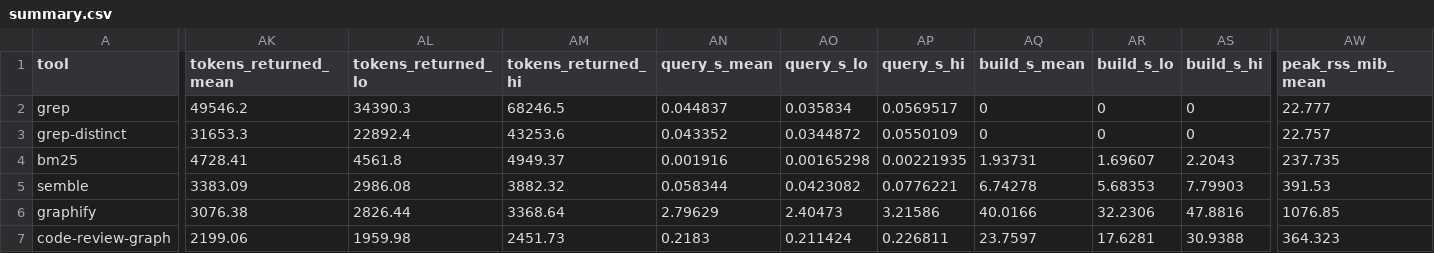
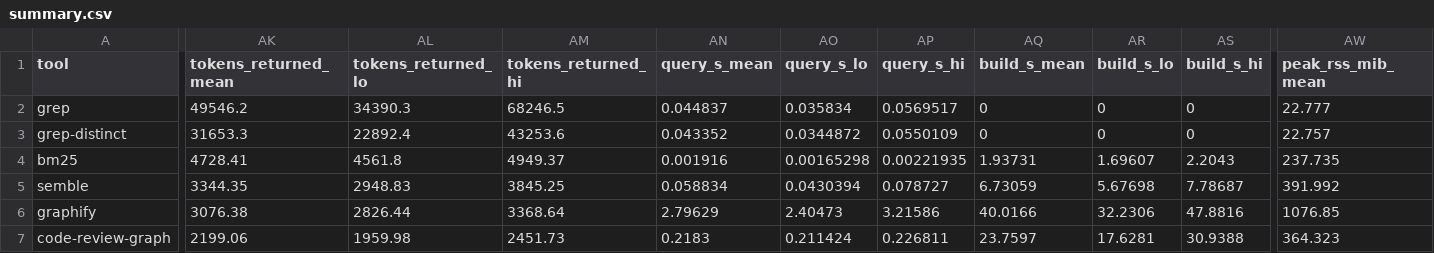
Before and after one commit to itsDigvijaysing/agent-codesearch-bench, a CSV file: results/v1/summary.csv, drawn as a sheet; only a part is shown, gaps mark what is left out; the diff covers the shown part only; the diff names each change by its address in the sheet, - before the commit and + after, or states it on an @@ line.

Commit message:
docs(results): refresh v1 results with semble chunk token counts

```diff
--- a/results/v1/summary.csv
+++ b/results/v1/summary.csv
-AK5 (tokens_returned_mean): 3383.09
+AK5 (tokens_returned_mean): 3344.35
-AL5 (tokens_returned_lo): 2986.08
+AL5 (tokens_returned_lo): 2948.83
-AM5 (tokens_returned_hi): 3882.32
+AM5 (tokens_returned_hi): 3845.25
-AN5 (query_s_mean): 0.058344
+AN5 (query_s_mean): 0.058834
-AO5 (query_s_lo): 0.0423082
+AO5 (query_s_lo): 0.0430394
-AP5 (query_s_hi): 0.0776221
+AP5 (query_s_hi): 0.078727
-AQ5 (build_s_mean): 6.74278
+AQ5 (build_s_mean): 6.73059
-AR5 (build_s_lo): 5.68353
+AR5 (build_s_lo): 5.67698
-AS5 (build_s_hi): 7.79903
+AS5 (build_s_hi): 7.78687
-AW5 (peak_rss_mib_mean): 391.53
+AW5 (peak_rss_mib_mean): 391.992
```
Also changed, not shown: 2 edited cells elsewhere in this file, 7 other files.
